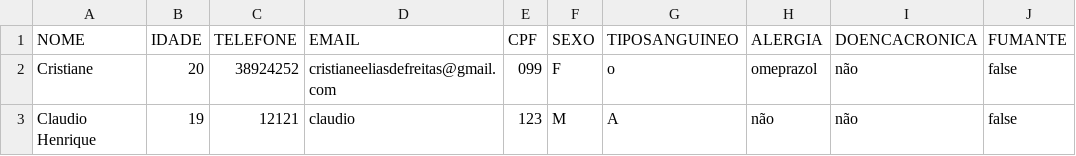
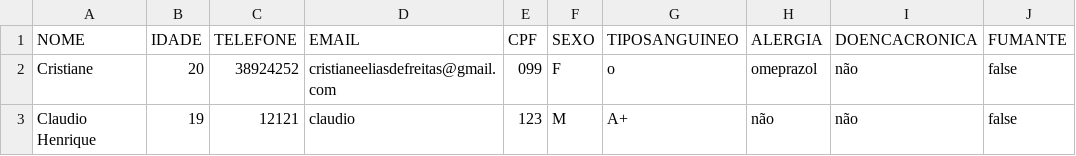
Before and after one commit to tiianyf/Consultorio_Odontologico, a CSV file: src/csv/lst_pacientes.csv, drawn as a sheet; only a part is shown; the diff names each change by its address in the sheet, - before the commit and + after, or states it on an @@ line.

Commit message:
Alteração da lista de pacientes para JDialog

```diff
--- a/src/csv/lst_pacientes.csv
+++ b/src/csv/lst_pacientes.csv
-G3 (TIPOSANGUINEO): A
+G3 (TIPOSANGUINEO): A+
```
Also changed, not shown: 5 other files.
